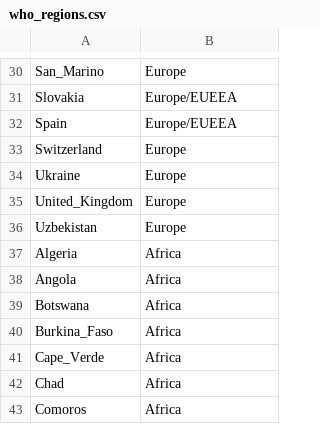
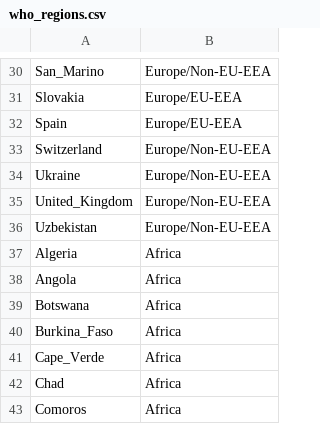
Before and after one commit to digitalepidemiologylab/covid-sources-timeliness, a CSV file: data/who_regions.csv, drawn as a sheet; only a part is shown, gaps mark what is left out; the diff covers the shown part only; the diff names each change by its address in the sheet, - before the commit and + after, or states it on an @@ line.

```diff
--- a/data/who_regions.csv
+++ b/data/who_regions.csv
-B30: Europe
+B30: Europe/Non-EU-EEA
-B31:B32: Europe/EUEEA
+B31:B32: Europe/EU-EEA
-B33:B36: Europe
+B33:B36: Europe/Non-EU-EEA
```
Also changed, not shown: 28 edited cells elsewhere in this file, 10 other files.
